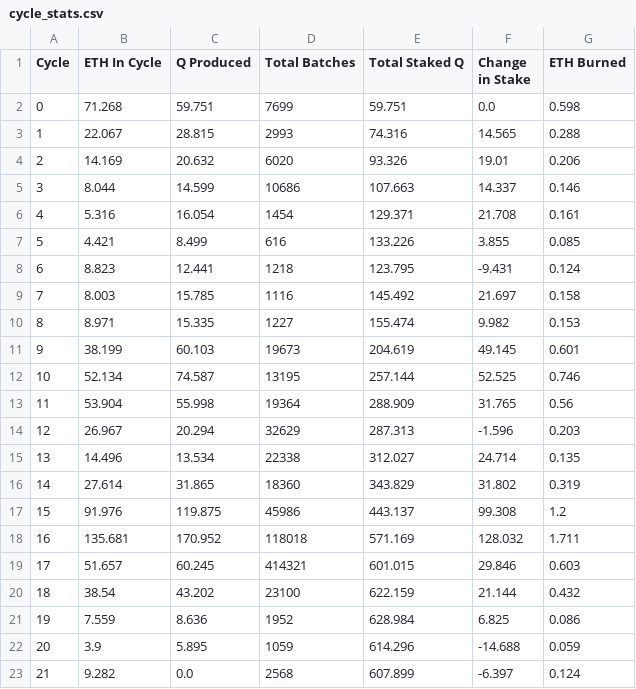
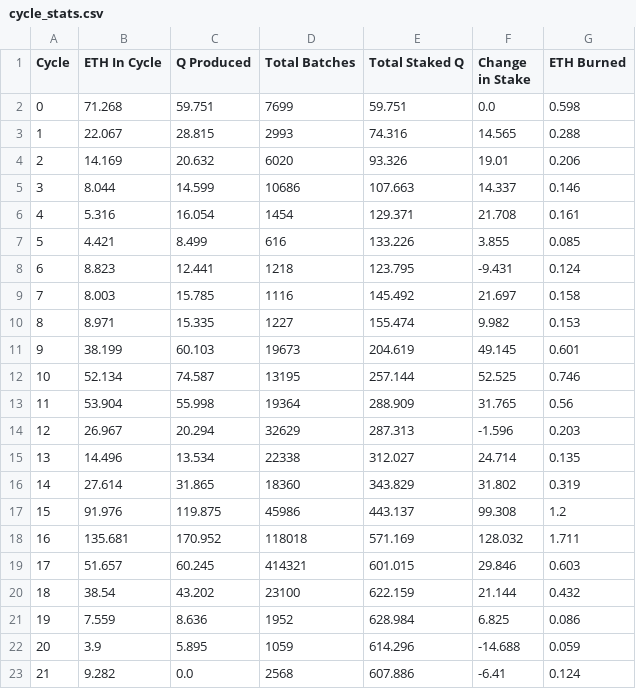
Before and after one commit to TreeCityWes/QTool, a CSV file: cycle_stats.csv, drawn as a sheet.

Commit message:
Data updated on Tue Jun 18 12:17:04 UTC 2024

```diff
--- a/cycle_stats.csv
+++ b/cycle_stats.csv
@@ -22,2 +22,2 @@ Cycle,ETH In Cycle,Q Produced,Total Batches,Total Staked Q,Change in Stake,ETH B
 20,3.9,5.895,1059,614.296,-14.688,0.059
-21,9.282,0.0,2568,607.899,-6.397,0.124
+21,9.282,0.0,2568,607.886,-6.41,0.124
```
Also changed, not shown: 2 other files.
